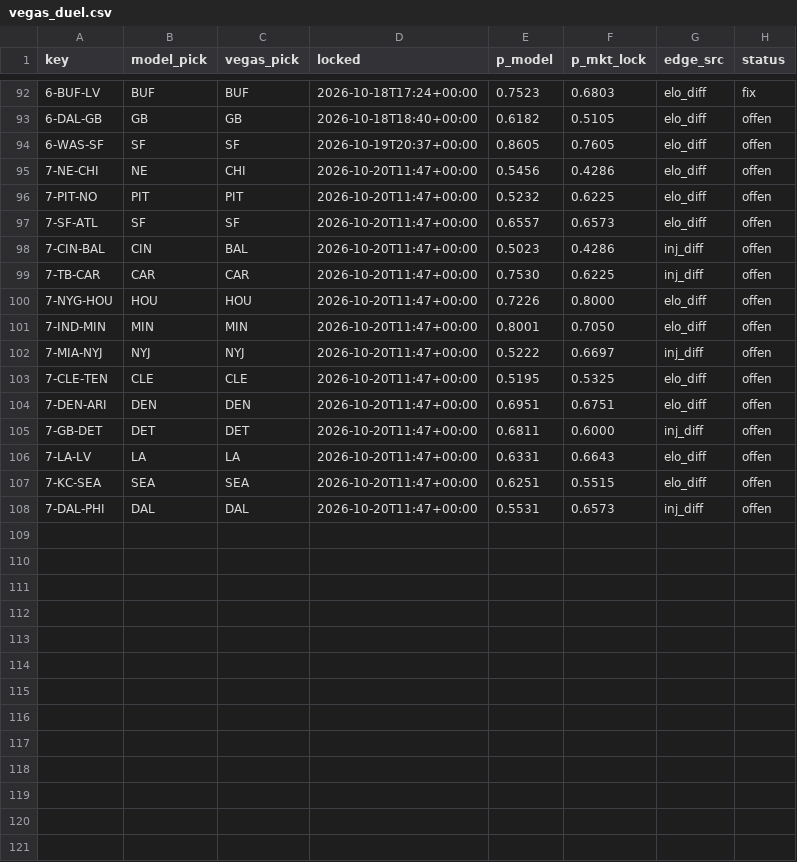
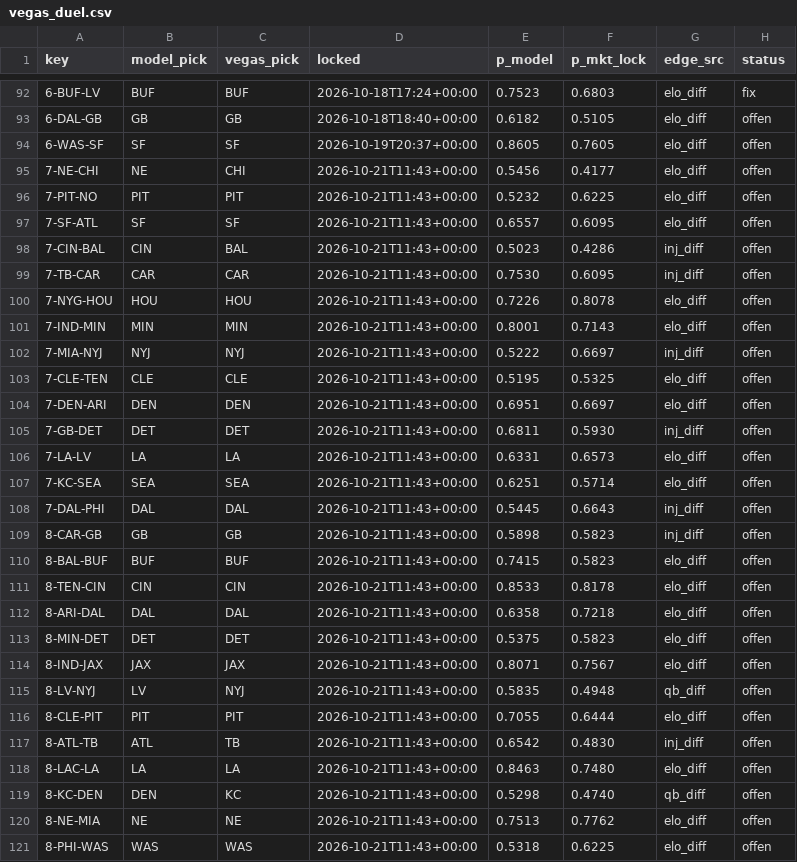
Before and after one commit to Cako18/gridiron-data, a CSV file: data/vegas_duel.csv, drawn as a sheet; only a part is shown, gaps mark what is left out; the diff covers the shown part only.

```diff
--- a/data/vegas_duel.csv
+++ b/data/vegas_duel.csv
@@ -94,15 +94,28 @@ key,model_pick,vegas_pick,locked,p_model,p_mkt_lock,edge_src,status
 6-WAS-SF,SF,SF,2026-10-19T20:37+00:00,0.8605,0.7605,elo_diff,offen
-7-NE-CHI,NE,CHI,2026-10-20T11:47+00:00,0.5456,0.4286,elo_diff,offen
-7-PIT-NO,PIT,PIT,2026-10-20T11:47+00:00,0.5232,0.6225,elo_diff,offen
-7-SF-ATL,SF,SF,2026-10-20T11:47+00:00,0.6557,0.6573,elo_diff,offen
-7-CIN-BAL,CIN,BAL,2026-10-20T11:47+00:00,0.5023,0.4286,inj_diff,offen
-7-TB-CAR,CAR,CAR,2026-10-20T11:47+00:00,0.7530,0.6225,inj_diff,offen
-7-NYG-HOU,HOU,HOU,2026-10-20T11:47+00:00,0.7226,0.8000,elo_diff,offen
-7-IND-MIN,MIN,MIN,2026-10-20T11:47+00:00,0.8001,0.7050,elo_diff,offen
-7-MIA-NYJ,NYJ,NYJ,2026-10-20T11:47+00:00,0.5222,0.6697,inj_diff,offen
-7-CLE-TEN,CLE,CLE,2026-10-20T11:47+00:00,0.5195,0.5325,elo_diff,offen
-7-DEN-ARI,DEN,DEN,2026-10-20T11:47+00:00,0.6951,0.6751,elo_diff,offen
-7-GB-DET,DET,DET,2026-10-20T11:47+00:00,0.6811,0.6000,inj_diff,offen
-7-LA-LV,LA,LA,2026-10-20T11:47+00:00,0.6331,0.6643,elo_diff,offen
-7-KC-SEA,SEA,SEA,2026-10-20T11:47+00:00,0.6251,0.5515,elo_diff,offen
-7-DAL-PHI,DAL,DAL,2026-10-20T11:47+00:00,0.5531,0.6573,inj_diff,offen
+7-NE-CHI,NE,CHI,2026-10-21T11:43+00:00,0.5456,0.4177,elo_diff,offen
+7-PIT-NO,PIT,PIT,2026-10-21T11:43+00:00,0.5232,0.6225,elo_diff,offen
+7-SF-ATL,SF,SF,2026-10-21T11:43+00:00,0.6557,0.6095,elo_diff,offen
+7-CIN-BAL,CIN,BAL,2026-10-21T11:43+00:00,0.5023,0.4286,inj_diff,offen
+7-TB-CAR,CAR,CAR,2026-10-21T11:43+00:00,0.7530,0.6095,inj_diff,offen
+7-NYG-HOU,HOU,HOU,2026-10-21T11:43+00:00,0.7226,0.8078,elo_diff,offen
+7-IND-MIN,MIN,MIN,2026-10-21T11:43+00:00,0.8001,0.7143,elo_diff,offen
+7-MIA-NYJ,NYJ,NYJ,2026-10-21T11:43+00:00,0.5222,0.6697,inj_diff,offen
+7-CLE-TEN,CLE,CLE,2026-10-21T11:43+00:00,0.5195,0.5325,elo_diff,offen
+7-DEN-ARI,DEN,DEN,2026-10-21T11:43+00:00,0.6951,0.6697,elo_diff,offen
+7-GB-DET,DET,DET,2026-10-21T11:43+00:00,0.6811,0.5930,inj_diff,offen
+7-LA-LV,LA,LA,2026-10-21T11:43+00:00,0.6331,0.6573,elo_diff,offen
+7-KC-SEA,SEA,SEA,2026-10-21T11:43+00:00,0.6251,0.5714,elo_diff,offen
+7-DAL-PHI,DAL,DAL,2026-10-21T11:43+00:00,0.5445,0.6643,inj_diff,offen
+8-CAR-GB,GB,GB,2026-10-21T11:43+00:00,0.5898,0.5823,inj_diff,offen
+8-BAL-BUF,BUF,BUF,2026-10-21T11:43+00:00,0.7415,0.5823,elo_diff,offen
+8-TEN-CIN,CIN,CIN,2026-10-21T11:43+00:00,0.8533,0.8178,elo_diff,offen
+8-ARI-DAL,DAL,DAL,2026-10-21T11:43+00:00,0.6358,0.7218,elo_diff,offen
+8-MIN-DET,DET,DET,2026-10-21T11:43+00:00,0.5375,0.5823,elo_diff,offen
+8-IND-JAX,JAX,JAX,2026-10-21T11:43+00:00,0.8071,0.7567,elo_diff,offen
+8-LV-NYJ,LV,NYJ,2026-10-21T11:43+00:00,0.5835,0.4948,qb_diff,offen
+8-CLE-PIT,PIT,PIT,2026-10-21T11:43+00:00,0.7055,0.6444,elo_diff,offen
+8-ATL-TB,ATL,TB,2026-10-21T11:43+00:00,0.6542,0.4830,inj_diff,offen
+8-LAC-LA,LA,LA,2026-10-21T11:43+00:00,0.8463,0.7480,elo_diff,offen
+8-KC-DEN,DEN,KC,2026-10-21T11:43+00:00,0.5298,0.4740,qb_diff,offen
+8-NE-MIA,NE,NE,2026-10-21T11:43+00:00,0.7513,0.7762,elo_diff,offen
+8-PHI-WAS,WAS,WAS,2026-10-21T11:43+00:00,0.5318,0.6225,elo_diff,offen
```
Also changed, not shown: 1 added row elsewhere in this file, data/elo_history.csv, data/line_history.csv, 3 other files.
